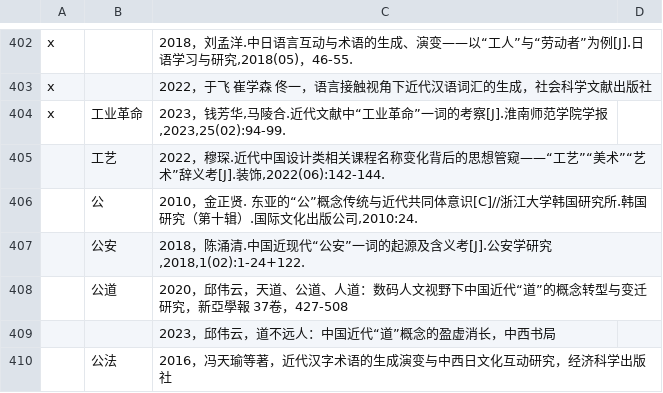
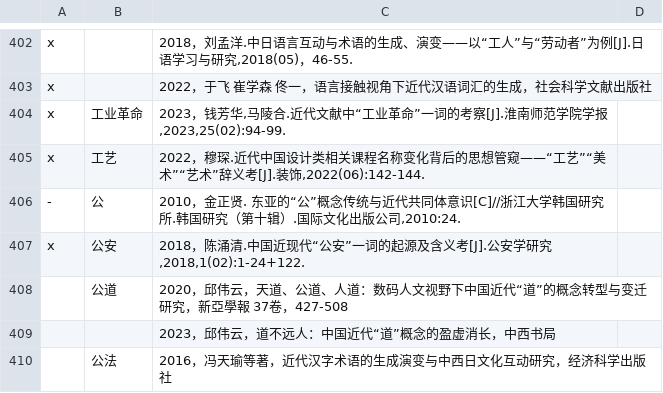
Before and after one commit to t18d/HuangSupplement, a CSV file: Yang Ch’ih 近代漢字詞史研究文獻目錄.csv, drawn as a sheet; only a part is shown, gaps mark what is left out.

```diff
--- a/Yang Ch’ih 近代漢字詞史研究文獻目錄.csv
+++ b/Yang Ch’ih 近代漢字詞史研究文獻目錄.csv
@@ -404,5 +404,5 @@ x,,2022，于飞 崔学森 佟一，语言接触视角下近代汉语词汇的
 x,工业革命,"2023，钱芳华,马陵合.近代文献中“工业革命”一词的考察[J].淮南师范学院学报,2023,25(02):94-99.",,
-,工艺,"2022，穆琛.近代中国设计类相关课程名称变化背后的思想管窥——“工艺”“美术”“艺术”辞义考[J].装饰,2022(06):142-144.",,
-,公,"2010，金正贤. 东亚的“公”概念传统与近代共同体意识[C]//浙江大学韩国研究所.韩国研究（第十辑）.国际文化出版公司,2010:24.",,
-,公安,"2018，陈涌清.中国近现代“公安”一词的起源及含义考[J].公安学研究,2018,1(02):1-24+122.",,
+x,工艺,"2022，穆琛.近代中国设计类相关课程名称变化背后的思想管窥——“工艺”“美术”“艺术”辞义考[J].装饰,2022(06):142-144.",,
+-,公,"2010，金正贤. 东亚的“公”概念传统与近代共同体意识[C]//浙江大学韩国研究所.韩国研究（第十辑）.国际文化出版公司,2010:24.",,
+x,公安,"2018，陈涌清.中国近现代“公安”一词的起源及含义考[J].公安学研究,2018,1(02):1-24+122.",,
 ,公道,2020，邱伟云，天道、公道、人道：数码人文视野下中国近代“道”的概念转型与变迁研究，新亞學報 37卷，427-508,,
```
Also changed, not shown: dict/g.csv, 2 other files.
